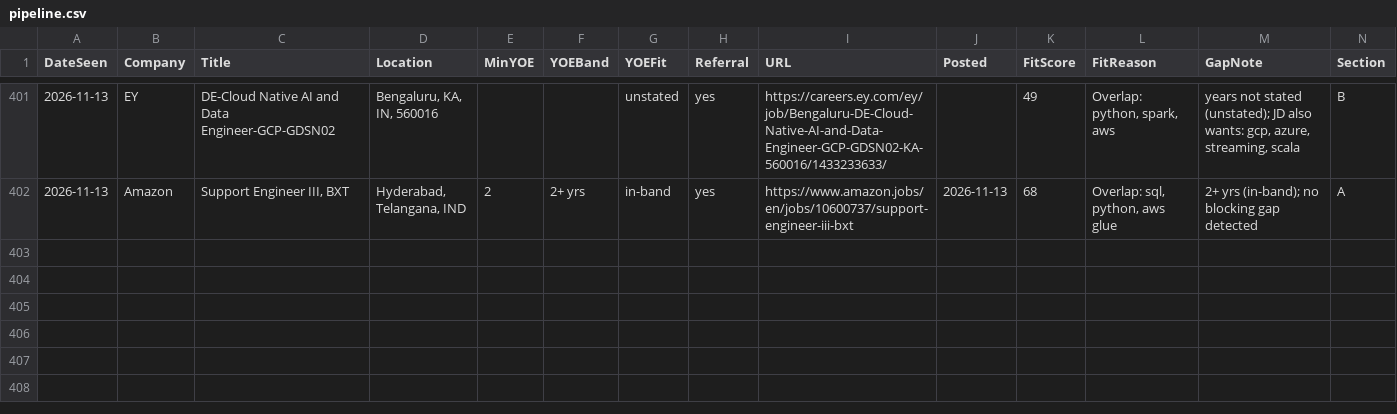
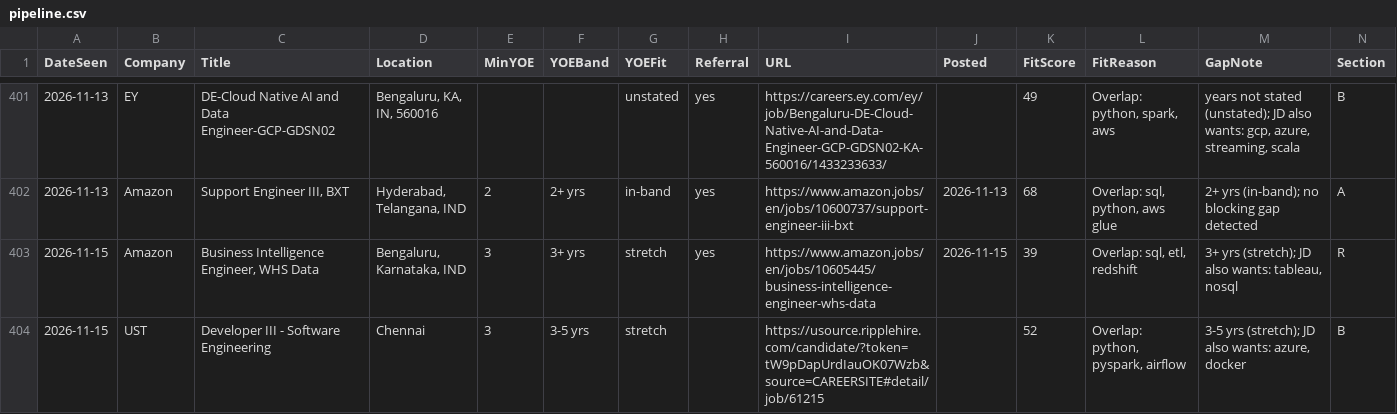
Before and after one commit to m3rcury02/jobscan-de, a CSV file: pipeline.csv, drawn as a sheet; only a part is shown, gaps mark what is left out; rows hold the shown columns only; the diff names each change by its address in the sheet, - before the commit and + after, or states it on an @@ line.

```diff
--- a/pipeline.csv
+++ b/pipeline.csv
+row 403: 2026-11-15 | Amazon | Business Intelligence Engineer, WHS Data | Bengaluru, Karnataka, IND | 3 | 3+ yrs | stretch | yes | https://www.amazon.jobs/en/jobs/10605445/business-intelligence-engineer-whs-data | 2026-11-15 | 39 | Overlap: sql, etl, redshift | 3+ yrs (stretch); JD also wants: tableau, nosql | R
+row 404: 2026-11-15 | UST | Developer III - Software Engineering | Chennai | 3 | 3-5 yrs | stretch |  | https://usource.ripplehire.com/candidate/?token=tW9pDapUrdIauOK07Wzb&source=CAREERSITE#detail/job/61215 |  | 52 | Overlap: python, pyspark, airflow | 3-5 yrs (stretch); JD also wants: azure, docker | B
```
Also changed, not shown: 3 other files.
